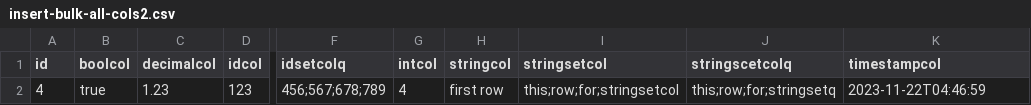
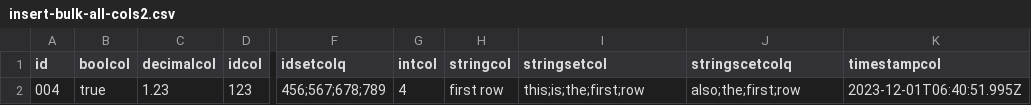
Before and after one commit to FeatureBaseDB/featurebase-docs, a CSV file: assets/sql-eg/insert-bulk-all-cols2.csv, drawn as a sheet; only a part is shown, gaps mark what is left out; the diff names each change by its address in the sheet, - before the commit and + after, or states it on an @@ line.

Commit message:
trying alternate file

```diff
--- a/assets/sql-eg/insert-bulk-all-cols2.csv
+++ b/assets/sql-eg/insert-bulk-all-cols2.csv
-A2 (id): 4
+A2 (id): 004
-I2 (stringsetcol): this;row;for;stringsetcol
+I2 (stringsetcol): this;is;the;first;row
-J2 (stringscetcolq): this;row;for;stringsetq
+J2 (stringscetcolq): also;the;first;row
-K2 (timestampcol): 2023-11-22T04:46:59
+K2 (timestampcol): 2023-12-01T06:40:51.995Z
```
